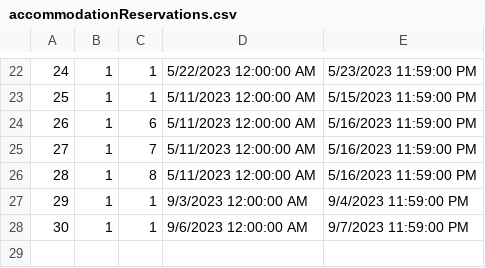
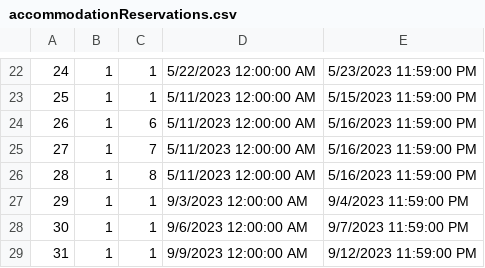
Before and after one commit to anjalovric/Tim1, a CSV file: InitialProject/Resources/Data/accommodationReservations.csv, drawn as a sheet; only a part is shown, gaps mark what is left out.

```diff
--- a/InitialProject/Resources/Data/accommodationReservations.csv
+++ b/InitialProject/Resources/Data/accommodationReservations.csv
@@ -28 +28,2 @@
 30|1|1|9/6/2023 12:00:00 AM|9/7/2023 11:59:00 PM
+31|1|1|9/9/2023 12:00:00 AM|9/12/2023 11:59:00 PM
```
Also changed, not shown: 2 other files.
